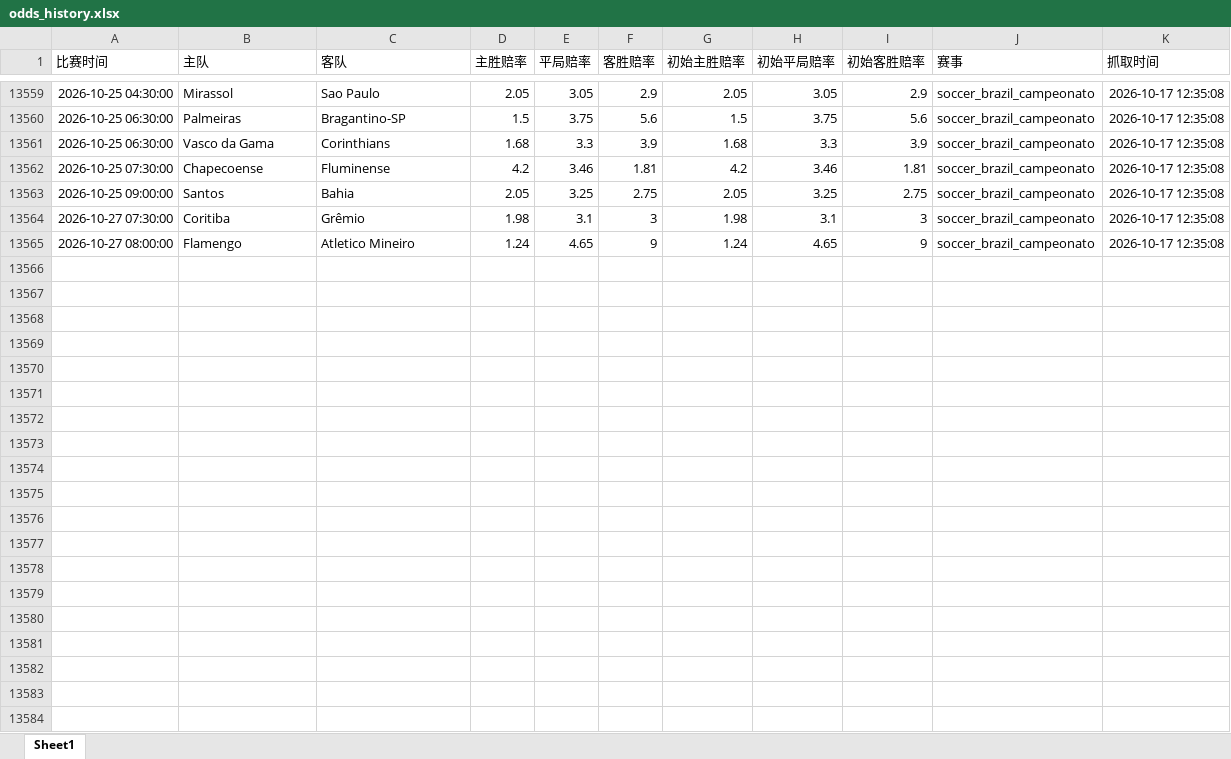
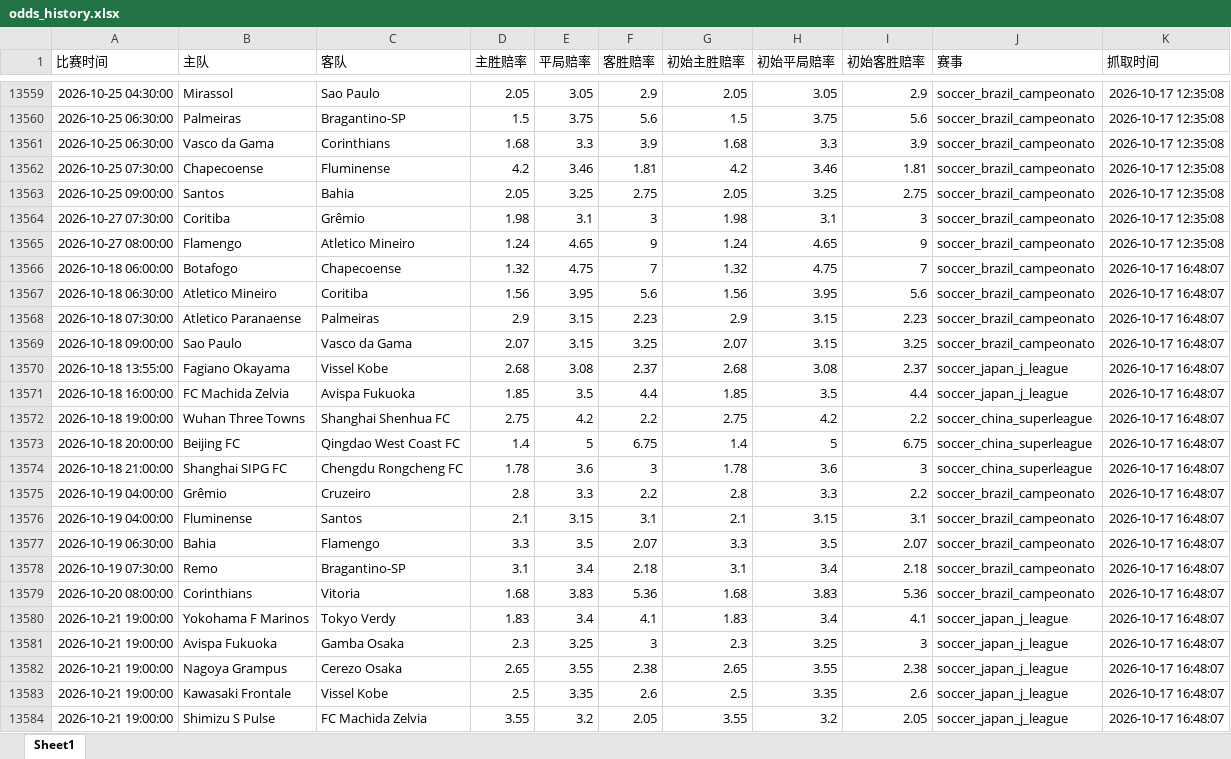
Before and after one commit to mynametengfei-coder/football_model, an Excel workbook: odds_history.xlsx, sheet Sheet1, drawn as a sheet; only a part is shown, gaps mark what is left out; values as stored, in another font and other column widths than the file's, no borders; the diff covers the shown part only; the diff names each change by its address in the sheet, - before the commit and + after, or states it on an @@ line.

```diff
--- a/odds_history.xlsx (sheet Sheet1)
+++ b/odds_history.xlsx (sheet Sheet1)
+row 13566: 2026-10-18 06:00:00 | Botafogo | Chapecoense | 1.32 | 4.75 | 7 | 1.32 | 4.75 | 7 | soccer_brazil_campeonato | 2026-10-17 16:48:07
+row 13567: 2026-10-18 06:30:00 | Atletico Mineiro | Coritiba | 1.56 | 3.95 | 5.6 | 1.56 | 3.95 | 5.6 | soccer_brazil_campeonato | 2026-10-17 16:48:07
+row 13568: 2026-10-18 07:30:00 | Atletico Paranaense | Palmeiras | 2.9 | 3.15 | 2.23 | 2.9 | 3.15 | 2.23 | soccer_brazil_campeonato | 2026-10-17 16:48:07
+row 13569: 2026-10-18 09:00:00 | Sao Paulo | Vasco da Gama | 2.07 | 3.15 | 3.25 | 2.07 | 3.15 | 3.25 | soccer_brazil_campeonato | 2026-10-17 16:48:07
+row 13570: 2026-10-18 13:55:00 | Fagiano Okayama | Vissel Kobe | 2.68 | 3.08 | 2.37 | 2.68 | 3.08 | 2.37 | soccer_japan_j_league | 2026-10-17 16:48:07
+row 13571: 2026-10-18 16:00:00 | FC Machida Zelvia | Avispa Fukuoka | 1.85 | 3.5 | 4.4 | 1.85 | 3.5 | 4.4 | soccer_japan_j_league | 2026-10-17 16:48:07
+row 13572: 2026-10-18 19:00:00 | Wuhan Three Towns | Shanghai Shenhua FC | 2.75 | 4.2 | 2.2 | 2.75 | 4.2 | 2.2 | soccer_china_superleague | 2026-10-17 16:48:07
+row 13573: 2026-10-18 20:00:00 | Beijing FC | Qingdao West Coast FC | 1.4 | 5 | 6.75 | 1.4 | 5 | 6.75 | soccer_china_superleague | 2026-10-17 16:48:07
+row 13574: 2026-10-18 21:00:00 | Shanghai SIPG FC | Chengdu Rongcheng FC | 1.78 | 3.6 | 3 | 1.78 | 3.6 | 3 | soccer_china_superleague | 2026-10-17 16:48:07
+row 13575: 2026-10-19 04:00:00 | Grêmio | Cruzeiro | 2.8 | 3.3 | 2.2 | 2.8 | 3.3 | 2.2 | soccer_brazil_campeonato | 2026-10-17 16:48:07
+row 13576: 2026-10-19 04:00:00 | Fluminense | Santos | 2.1 | 3.15 | 3.1 | 2.1 | 3.15 | 3.1 | soccer_brazil_campeonato | 2026-10-17 16:48:07
+row 13577: 2026-10-19 06:30:00 | Bahia | Flamengo | 3.3 | 3.5 | 2.07 | 3.3 | 3.5 | 2.07 | soccer_brazil_campeonato | 2026-10-17 16:48:07
+row 13578: 2026-10-19 07:30:00 | Remo | Bragantino-SP | 3.1 | 3.4 | 2.18 | 3.1 | 3.4 | 2.18 | soccer_brazil_campeonato | 2026-10-17 16:48:07
+row 13579: 2026-10-20 08:00:00 | Corinthians | Vitoria | 1.68 | 3.83 | 5.36 | 1.68 | 3.83 | 5.36 | soccer_brazil_campeonato | 2026-10-17 16:48:07
+row 13580: 2026-10-21 19:00:00 | Yokohama F Marinos | Tokyo Verdy | 1.83 | 3.4 | 4.1 | 1.83 | 3.4 | 4.1 | soccer_japan_j_league | 2026-10-17 16:48:07
+row 13581: 2026-10-21 19:00:00 | Avispa Fukuoka | Gamba Osaka | 2.3 | 3.25 | 3 | 2.3 | 3.25 | 3 | soccer_japan_j_league | 2026-10-17 16:48:07
+row 13582: 2026-10-21 19:00:00 | Nagoya Grampus | Cerezo Osaka | 2.65 | 3.55 | 2.38 | 2.65 | 3.55 | 2.38 | soccer_japan_j_league | 2026-10-17 16:48:07
+row 13583: 2026-10-21 19:00:00 | Kawasaki Frontale | Vissel Kobe | 2.5 | 3.35 | 2.6 | 2.5 | 3.35 | 2.6 | soccer_japan_j_league | 2026-10-17 16:48:07
+row 13584: 2026-10-21 19:00:00 | Shimizu S Pulse | FC Machida Zelvia | 3.55 | 3.2 | 2.05 | 3.55 | 3.2 | 2.05 | soccer_japan_j_league | 2026-10-17 16:48:07
```
Also changed, not shown: 17 added rows elsewhere in this sheet, matches_with_odds.xlsx.
